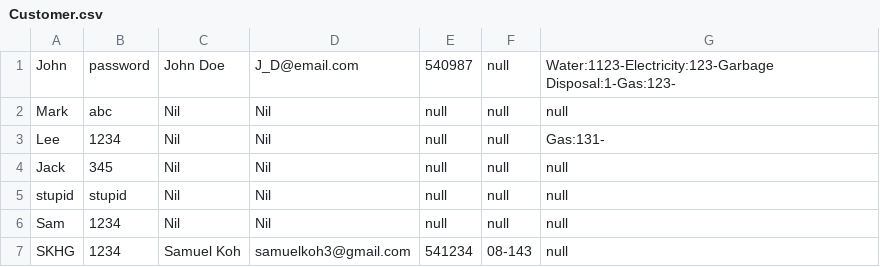
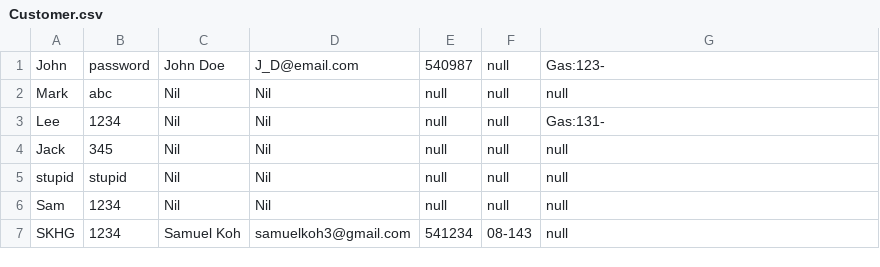
Before and after one commit to SKFLAHFLAME/OOP-Project-UtilBillSys, a CSV file: OOP Project Code/src/data/Customer.csv, drawn as a sheet.

```diff
--- a/OOP Project Code/src/data/Customer.csv
+++ b/OOP Project Code/src/data/Customer.csv
@@ -1,2 +1,2 @@
-John,password,John Doe,J_D@email.com,540987,null,Water:1123-Electricity:123-Garbage Disposal:1-Gas:123-,
+John,password,John Doe,J_D@email.com,540987,null,Gas:123-,
 Mark,abc,Nil,Nil,null,null,null,
```
Also changed, not shown: OOP Project Code/src/data/UserReadings.csv, 9 other files.
